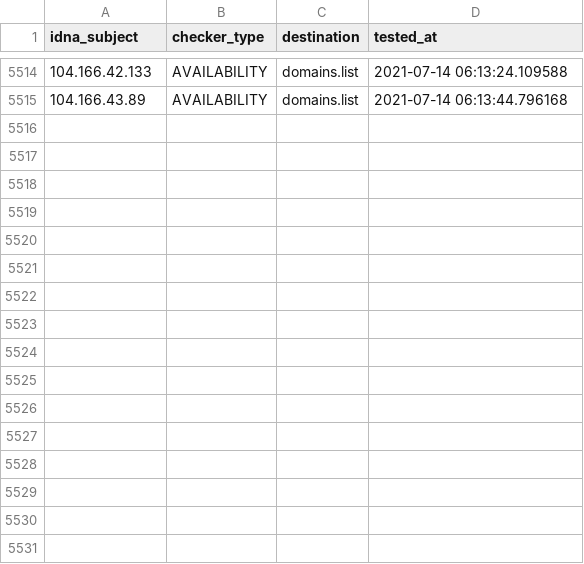
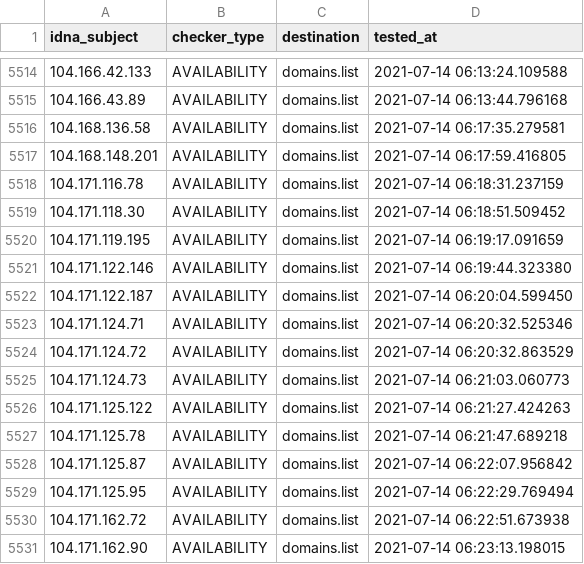
Before and after one commit to Ultimate-Hosts-Blacklist/BadIPs.com_KEY, a CSV file: .pyfunceble/inactive.csv, drawn as a sheet; only a part is shown, gaps mark what is left out.

```diff
--- a/.pyfunceble/inactive.csv
+++ b/.pyfunceble/inactive.csv
@@ -5515 +5515,17 @@ idna_subject,checker_type,destination,tested_at
 104.166.43.89,AVAILABILITY,domains.list,2021-07-14 06:13:44.796168
+104.168.136.58,AVAILABILITY,domains.list,2021-07-14 06:17:35.279581
+104.168.148.201,AVAILABILITY,domains.list,2021-07-14 06:17:59.416805
+104.171.116.78,AVAILABILITY,domains.list,2021-07-14 06:18:31.237159
+104.171.118.30,AVAILABILITY,domains.list,2021-07-14 06:18:51.509452
+104.171.119.195,AVAILABILITY,domains.list,2021-07-14 06:19:17.091659
+104.171.122.146,AVAILABILITY,domains.list,2021-07-14 06:19:44.323380
+104.171.122.187,AVAILABILITY,domains.list,2021-07-14 06:20:04.599450
+104.171.124.71,AVAILABILITY,domains.list,2021-07-14 06:20:32.525346
+104.171.124.72,AVAILABILITY,domains.list,2021-07-14 06:20:32.863529
+104.171.124.73,AVAILABILITY,domains.list,2021-07-14 06:21:03.060773
+104.171.125.122,AVAILABILITY,domains.list,2021-07-14 06:21:27.424263
+104.171.125.78,AVAILABILITY,domains.list,2021-07-14 06:21:47.689218
+104.171.125.87,AVAILABILITY,domains.list,2021-07-14 06:22:07.956842
+104.171.125.95,AVAILABILITY,domains.list,2021-07-14 06:22:29.769494
+104.171.162.72,AVAILABILITY,domains.list,2021-07-14 06:22:51.673938
+104.171.162.90,AVAILABILITY,domains.list,2021-07-14 06:23:13.198015
```
Also changed, not shown: 7 other files.
